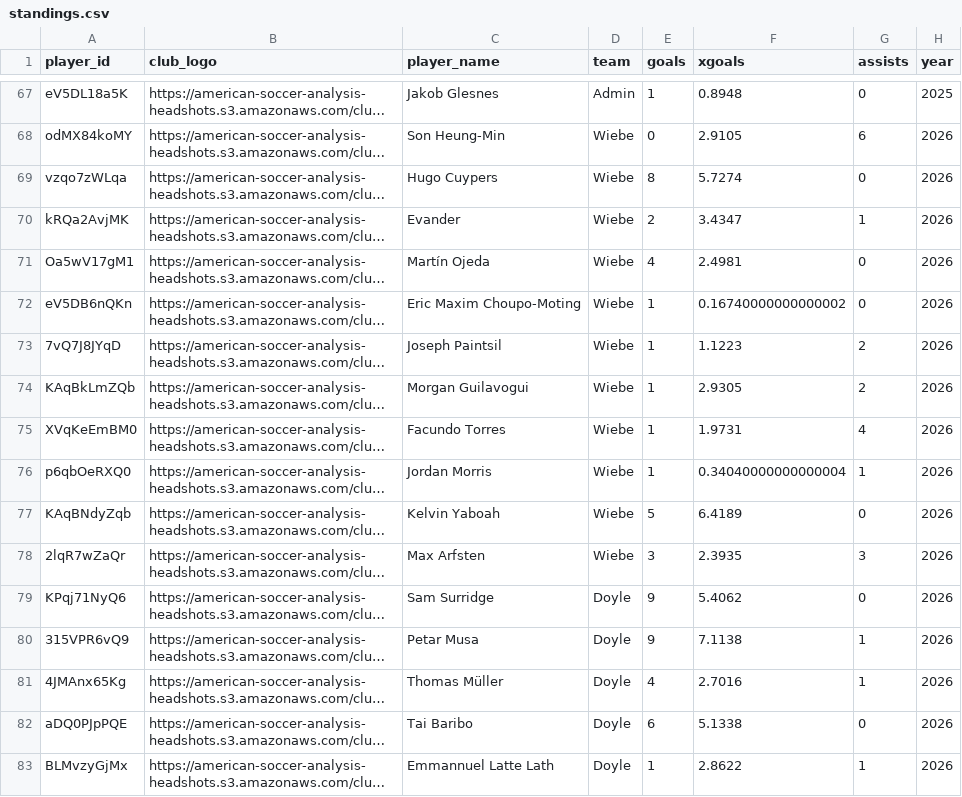
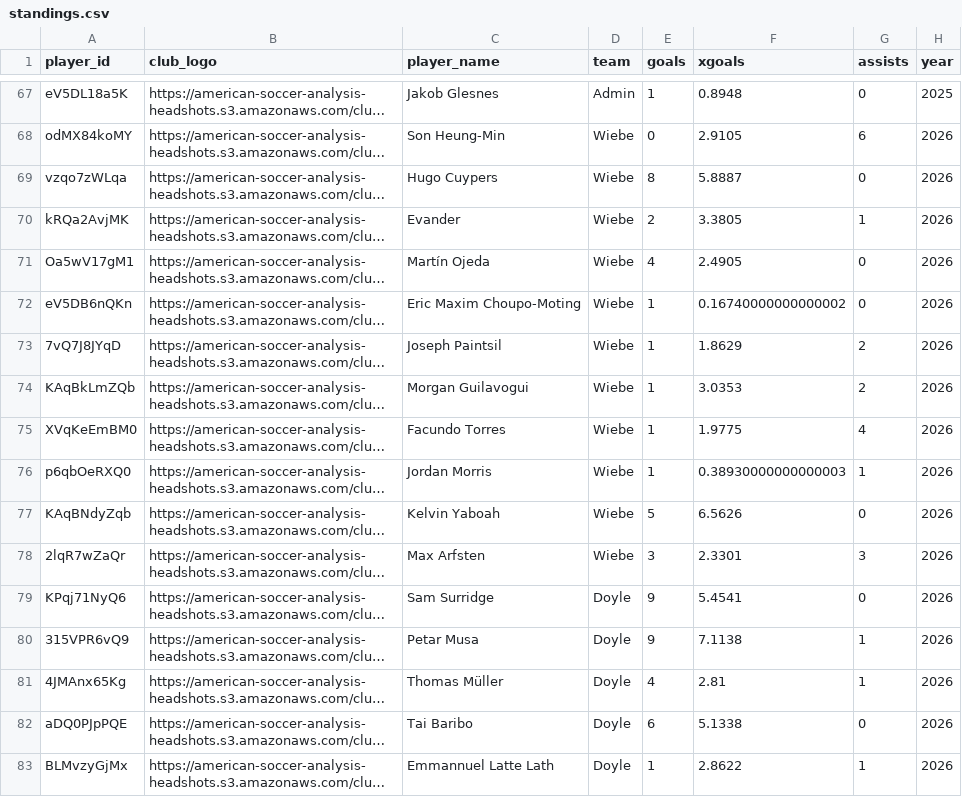
Before and after one commit to bgrnwd/soccerwise, a CSV file: src/standings.csv, drawn as a sheet; only a part is shown, gaps mark what is left out; long unchanged cells end in …; the diff covers the shown part only; the diff names each change by its address in the sheet, - before the commit and + after, or states it on an @@ line.

```diff
--- a/src/standings.csv
+++ b/src/standings.csv
-F69 (xgoals): 5.7274
+F69 (xgoals): 5.8887
-F70 (xgoals): 3.4347
+F70 (xgoals): 3.3805
-F71 (xgoals): 2.4981
+F71 (xgoals): 2.4905
-F73 (xgoals): 1.1223
+F73 (xgoals): 1.8629
-F74 (xgoals): 2.9305
+F74 (xgoals): 3.0353
-F75 (xgoals): 1.9731
+F75 (xgoals): 1.9775
-F76 (xgoals): 0.34040000000000004
+F76 (xgoals): 0.38930000000000003
-F77 (xgoals): 6.4189
+F77 (xgoals): 6.5626
-F78 (xgoals): 2.3935
+F78 (xgoals): 2.3301
-F79 (xgoals): 5.4062
+F79 (xgoals): 5.4541
-F81 (xgoals): 2.7016
+F81 (xgoals): 2.81
```
Also changed, not shown: 26 edited cells elsewhere in this file, src/over_under.csv, 2 other files.
